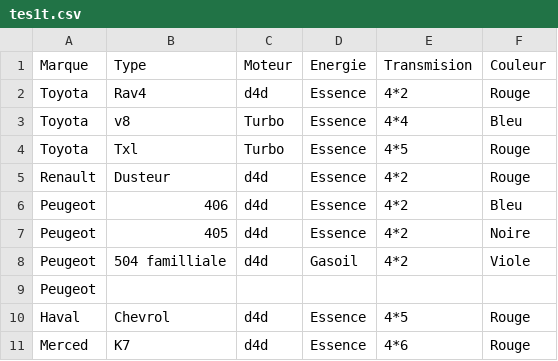
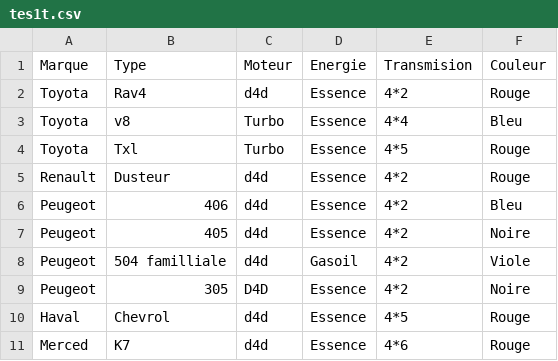
Before and after one commit to rjezra/DTC_PHP3, a CSV file: tes1t.csv, drawn as a sheet; removed rows and columns are numbered as before the commit, all else as after; the diff names each change by its address in the sheet, - before the commit and + after, or states it on an @@ line.

```diff
--- a/tes1t.csv
+++ b/tes1t.csv
-row 9: Peugeot
+row 9: Peugeot | 305 | D4D | Essence | 4*2 | Noire
```
Also changed, not shown: 3 other files.
